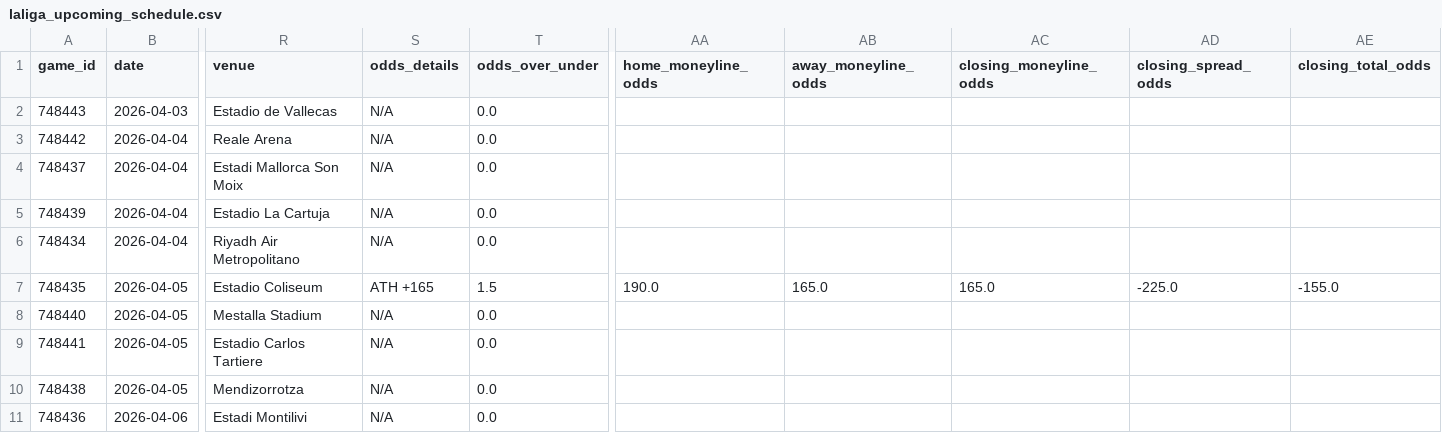
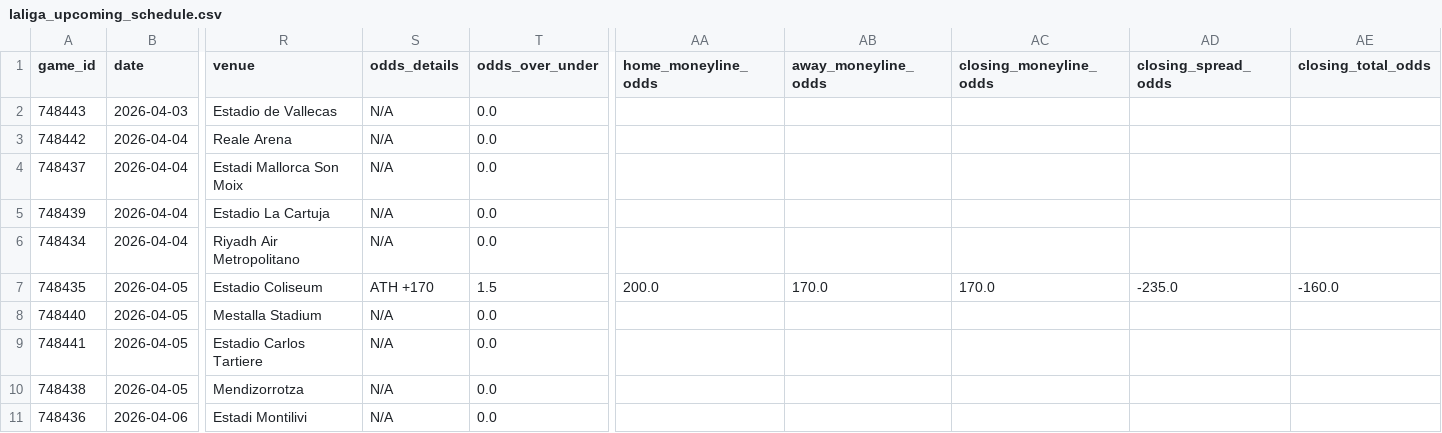
Before and after one commit to emilioandrade0/PickGOLD, a CSV file: src/data/laliga/raw/laliga_upcoming_schedule.csv, drawn as a sheet; only a part is shown, gaps mark what is left out; the diff names each change by its address in the sheet, - before the commit and + after, or states it on an @@ line.

```diff
--- a/src/data/laliga/raw/laliga_upcoming_schedule.csv
+++ b/src/data/laliga/raw/laliga_upcoming_schedule.csv
-S7 (odds_details): ATH +165
+S7 (odds_details): ATH +170
-AA7 (home_moneyline_odds): 190.0
+AA7 (home_moneyline_odds): 200.0
-AB7 (away_moneyline_odds): 165.0
+AB7 (away_moneyline_odds): 170.0
-AC7 (closing_moneyline_odds): 165.0
+AC7 (closing_moneyline_odds): 170.0
-AD7 (closing_spread_odds): -225.0
+AD7 (closing_spread_odds): -235.0
-AE7 (closing_total_odds): -155.0
+AE7 (closing_total_odds): -160.0
```
Also changed, not shown: src/data/ncaa_baseball/raw/ncaa_baseball_advanced_history.csv, src/data/ncaa_baseball/raw/ncaa_baseball_upcoming_schedule.csv, 19 other files.
